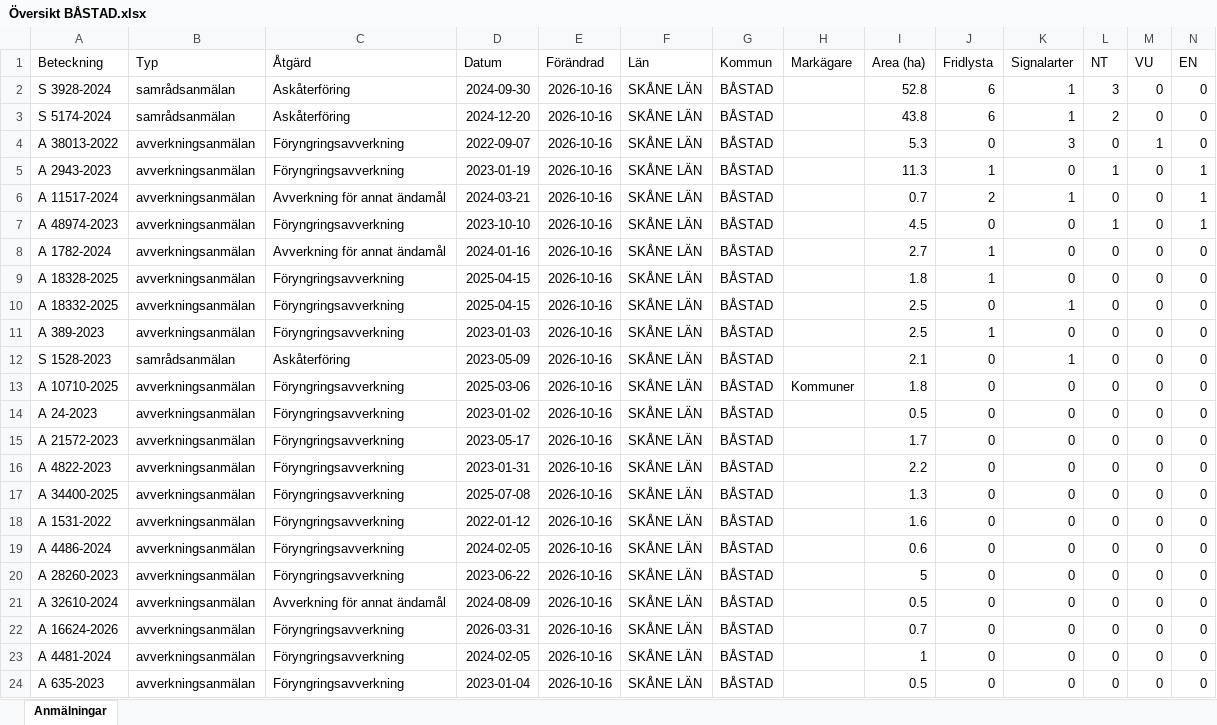
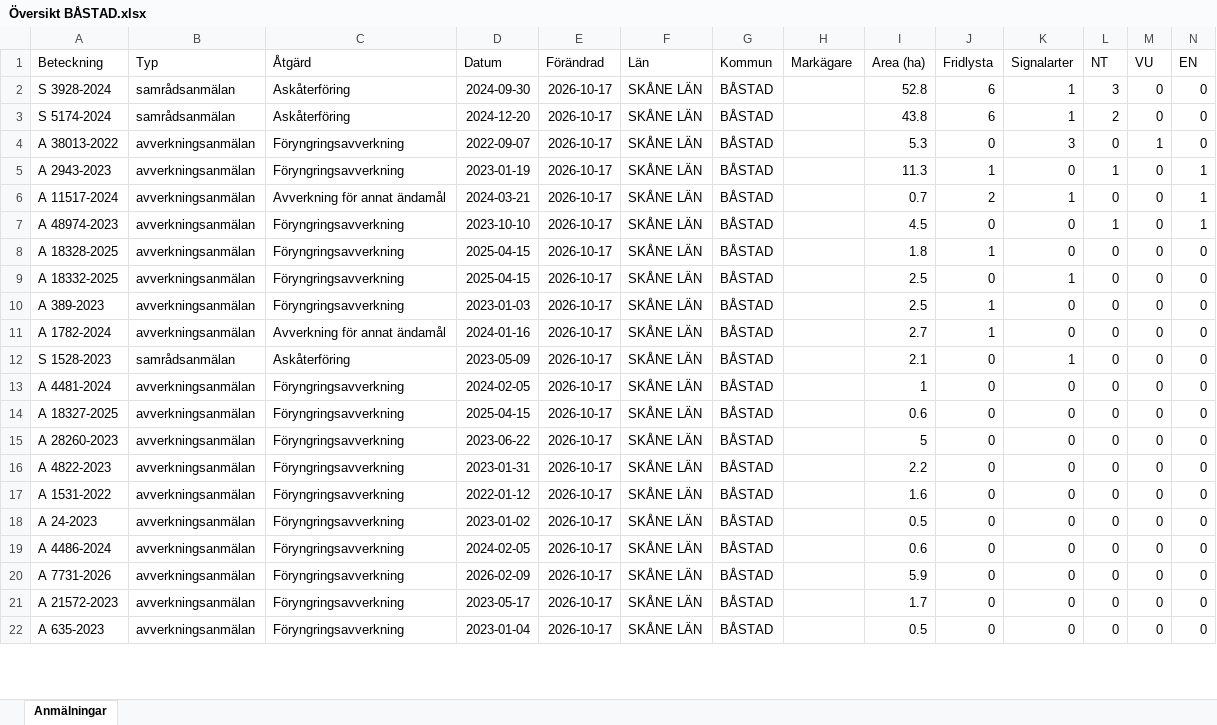
Before and after one commit to klasma/Logging_1278, an Excel workbook: Översikt BÅSTAD.xlsx, sheet Anmälningar, drawn as a sheet; only a part is shown; values as stored, in another font and other column widths than the file's, no borders; removed rows and columns are numbered as before the commit, all else as after; rows hold the shown columns only; the diff covers the shown part only; the diff names each change by its address in the sheet, - before the commit and + after, or states it on an @@ line.

```diff
--- a/Översikt BÅSTAD.xlsx (sheet Anmälningar)
+++ b/Översikt BÅSTAD.xlsx (sheet Anmälningar)
-E2:E7 (Förändrad): 2026-10-16
+E2:E7 (Förändrad): 2026-10-17
-row 8: A 1782-2024 | avverkningsanmälan | Avverkning för annat ändamål | 2024-01-16 | 2026-10-16 | SKÅNE LÄN | BÅSTAD |  | 2.7 | 1 | 0 | 0 | 0 | 0
-E8:E10 (Förändrad): 2026-10-16
+E8:E10 (Förändrad): 2026-10-17
+row 11: A 1782-2024 | avverkningsanmälan | Avverkning för annat ändamål | 2024-01-16 | 2026-10-17 | SKÅNE LÄN | BÅSTAD |  | 2.7 | 1 | 0 | 0 | 0 | 0
-E12:E16 (Förändrad): 2026-10-16
+E12:E16 (Förändrad): 2026-10-17
-A13 (Beteckning): A 10710-2025
+A13 (Beteckning): A 4481-2024
-D13 (Datum): 2025-03-06
+D13 (Datum): 2024-02-05
-H13 (Markägare): Kommuner
+H13 (Markägare): (empty)
-I13 (Area (ha)): 1.8
+I13 (Area (ha)): 1
-A14 (Beteckning): A 24-2023
+A14 (Beteckning): A 18327-2025
-D14 (Datum): 2023-01-02
+D14 (Datum): 2025-04-15
-I14 (Area (ha)): 0.5
+I14 (Area (ha)): 0.6
-A15 (Beteckning): A 21572-2023
+A15 (Beteckning): A 28260-2023
-D15 (Datum): 2023-05-17
+D15 (Datum): 2023-06-22
-I15 (Area (ha)): 1.7
+I15 (Area (ha)): 5
-row 17: A 34400-2025 | avverkningsanmälan | Föryngringsavverkning | 2025-07-08 | 2026-10-16 | SKÅNE LÄN | BÅSTAD |  | 1.3 | 0 | 0 | 0 | 0 | 0
-E17 (Förändrad): 2026-10-16
+E17 (Förändrad): 2026-10-17
+row 18: A 24-2023 | avverkningsanmälan | Föryngringsavverkning | 2023-01-02 | 2026-10-17 | SKÅNE LÄN | BÅSTAD |  | 0.5 | 0 | 0 | 0 | 0 | 0
-E19:E20 (Förändrad): 2026-10-16
+E19:E20 (Förändrad): 2026-10-17
-A20 (Beteckning): A 28260-2023
+A20 (Beteckning): A 7731-2026
-D20 (Datum): 2023-06-22
+D20 (Datum): 2026-02-09
-I20 (Area (ha)): 5
+I20 (Area (ha)): 5.9
-row 21: A 32610-2024 | avverkningsanmälan | Avverkning för annat ändamål | 2024-08-09 | 2026-10-16 | SKÅNE LÄN | BÅSTAD |  | 0.5 | 0 | 0 | 0 | 0 | 0
-A21 (Beteckning): A 16624-2026
+A21 (Beteckning): A 21572-2023
-D21 (Datum): 2026-03-31
+D21 (Datum): 2023-05-17
-E21 (Förändrad): 2026-10-16
+E21 (Förändrad): 2026-10-17
-I21 (Area (ha)): 0.7
+I21 (Area (ha)): 1.7
-row 23: A 4481-2024 | avverkningsanmälan | Föryngringsavverkning | 2024-02-05 | 2026-10-16 | SKÅNE LÄN | BÅSTAD |  | 1 | 0 | 0 | 0 | 0 | 0
-E22 (Förändrad): 2026-10-16
+E22 (Förändrad): 2026-10-17
```
Also changed, not shown: 2 added rows and 24 edited cells elsewhere in this sheet, artfynd/A 1782-2024 artfynd.xlsx, artfynd/A 18328-2025 artfynd.xlsx, 57 other files.
